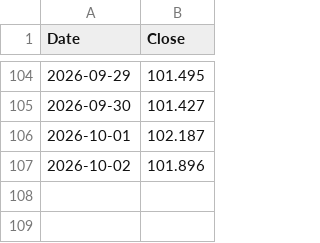
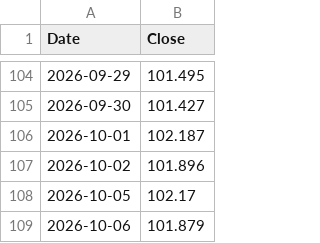
Before and after one commit to hong4137/market-watcher, a CSV file: docs/data/dxy.csv, drawn as a sheet; only a part is shown, gaps mark what is left out; the diff names each change by its address in the sheet, - before the commit and + after, or states it on an @@ line.

```diff
--- a/docs/data/dxy.csv
+++ b/docs/data/dxy.csv
+row 108: 2026-10-05 | 102.17
+row 109: 2026-10-06 | 101.879
```
Also changed, not shown: docs/data/daily_scorecard.csv, docs/data/ext/btc.csv, 55 other files.
